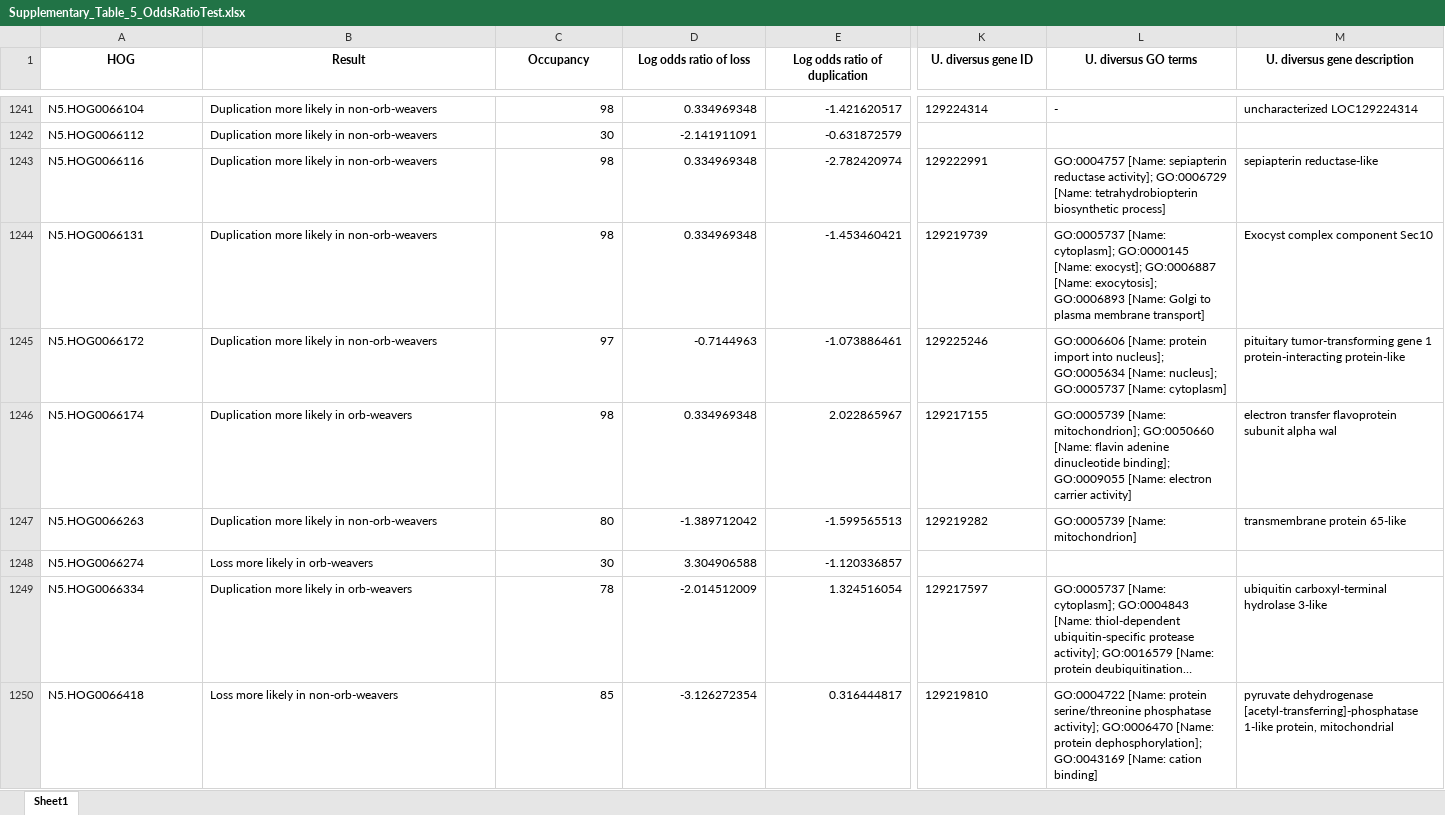
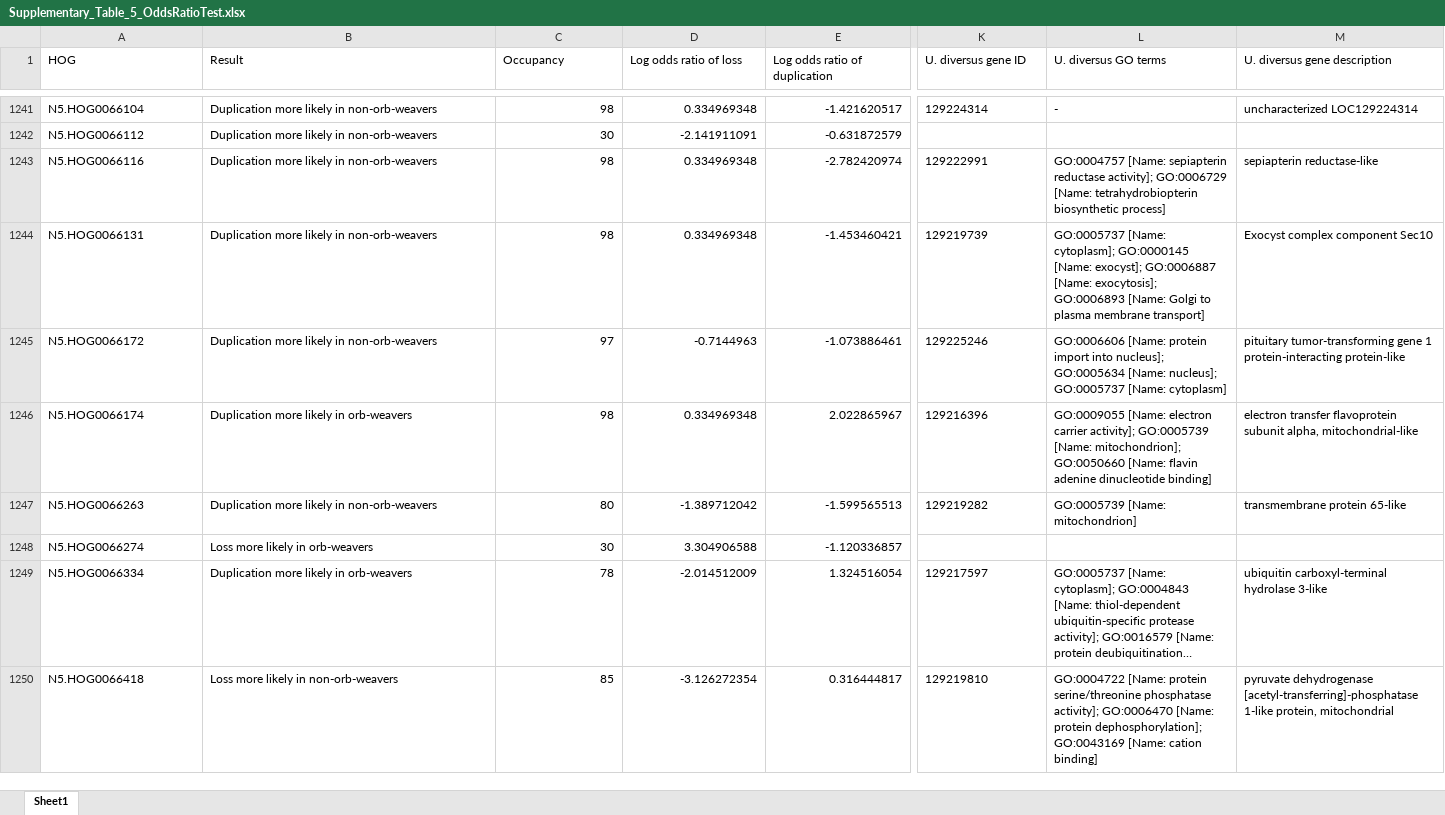
Before and after one commit to GordusLab/orb-selection, an Excel workbook: results/Supplementary_Table_5_OddsRatioTest.xlsx, sheet Sheet1, drawn as a sheet; only a part is shown, gaps mark what is left out; long unchanged cells end in …; values as stored, in another font and other column widths than the file's, no borders; the diff covers the shown part only; the diff names each change by its address in the sheet, - before the commit and + after, or states it on an @@ line.

```diff
--- a/results/Supplementary_Table_5_OddsRatioTest.xlsx (sheet Sheet1)
+++ b/results/Supplementary_Table_5_OddsRatioTest.xlsx (sheet Sheet1)
@@ A1:M1 bold: on → off, alignment: center → left @@
-K1246 (U. diversus gene ID): 129217155
+K1246 (U. diversus gene ID): 129216396
-L1246 (U. diversus GO terms): GO:0005739 [Name: mitochondrion]; GO:0050660 [Name: flavin adenine dinucleotide binding]; GO:0009055 [Name: electron carrier activity]
+L1246 (U. diversus GO terms): GO:0009055 [Name: electron carrier activity]; GO:0005739 [Name: mitochondrion]; GO:0050660 [Name: flavin adenine dinucleotide binding]
-M1246 (U. diversus gene description): …flavoprotein subunit alpha wal
+M1246 (U. diversus gene description): …flavoprotein subunit alpha, mitochondrial-like
```
Also changed, not shown: 102 edited cells and cell formats elsewhere in this sheet, results/Supplementary_Table_1_SpiderAccessions_BUSCOs.xlsx, results/Supplementary_Table_4_BUSTED_PH.xlsx, 4 other files.
